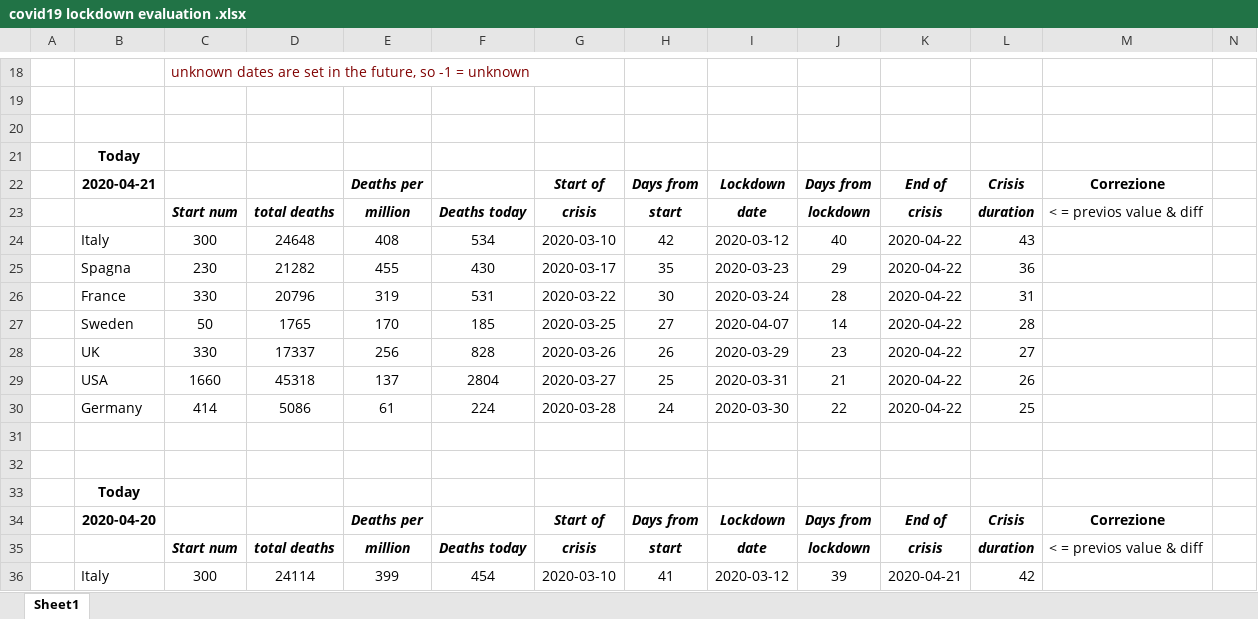
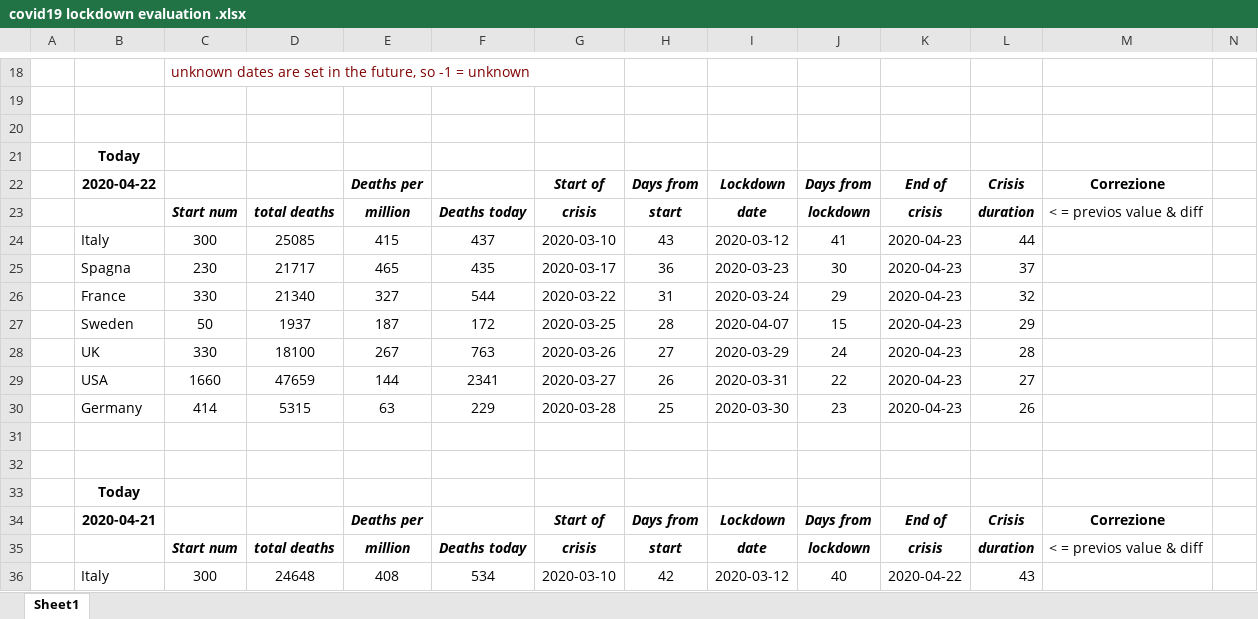
Before and after one commit to fpirri/covid19, an Excel workbook: covid19 lockdown evaluation .xlsx, sheet Sheet1, drawn as a sheet; only a part is shown, gaps mark what is left out; the shorter side is filled out with more unchanged rows; values as stored, in another font and other column widths than the file's, no borders; the diff names each change by its address in the sheet, - before the commit and + after, or states it on an @@ line.

Commit message:
updated with 2020-04-22 available data

```diff
--- a/covid19 lockdown evaluation .xlsx (sheet Sheet1)
+++ b/covid19 lockdown evaluation .xlsx (sheet Sheet1)
+row 22:  | 2020-04-22 |  |  | Deaths per |  | Start of | Days from | Lockdown | Days from | End of | Crisis | Correzione
+row 23:  |  | Start num | total deaths | million | Deaths today | crisis | start | date | lockdown | crisis | duration | < = previos value & diff
+row 24:  | Italy | 300 | 25085 | 415 | 437 | 2020-03-10 | 43 | 2020-03-12 | 41 | 2020-04-23 | 44
+row 25:  | Spagna | 230 | 21717 | 465 | 435 | 2020-03-17 | 36 | 2020-03-23 | 30 | 2020-04-23 | 37
+row 26:  | France | 330 | 21340 | 327 | 544 | 2020-03-22 | 31 | 2020-03-24 | 29 | 2020-04-23 | 32
+row 27:  | Sweden | 50 | 1937 | 187 | 172 | 2020-03-25 | 28 | 2020-04-07 | 15 | 2020-04-23 | 29
+row 28:  | UK | 330 | 18100 | 267 | 763 | 2020-03-26 | 27 | 2020-03-29 | 24 | 2020-04-23 | 28
+row 29:  | USA | 1660 | 47659 | 144 | 2341 | 2020-03-27 | 26 | 2020-03-31 | 22 | 2020-04-23 | 27
+row 30:  | Germany | 414 | 5315 | 63 | 229 | 2020-03-28 | 25 | 2020-03-30 | 23 | 2020-04-23 | 26
+row 31: (empty)
+row 32: (empty)
+row 33:  | Today
```
Also changed, not shown: 1 other file.
